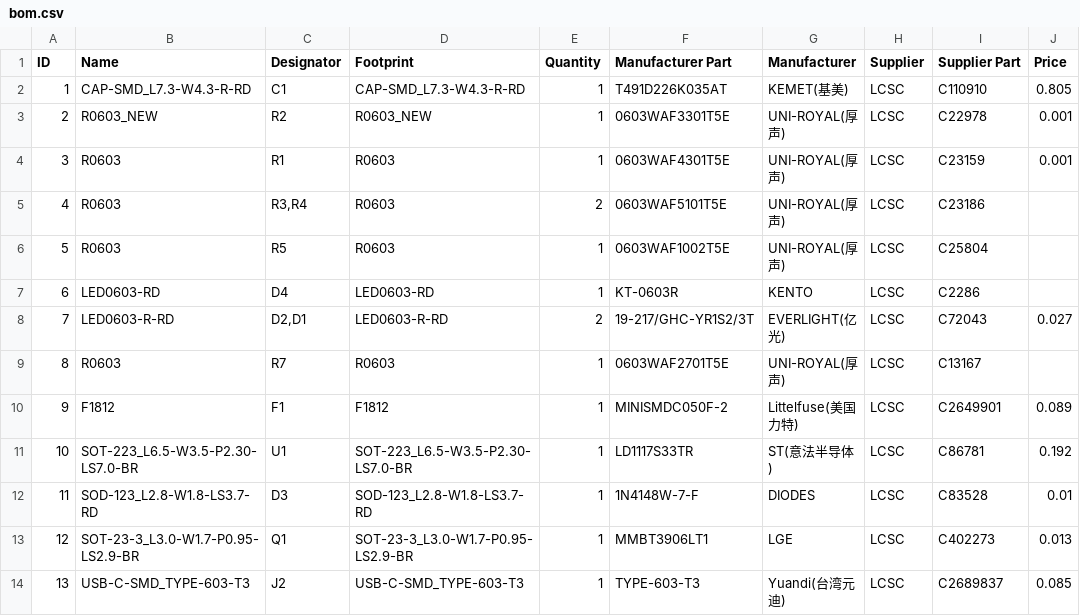
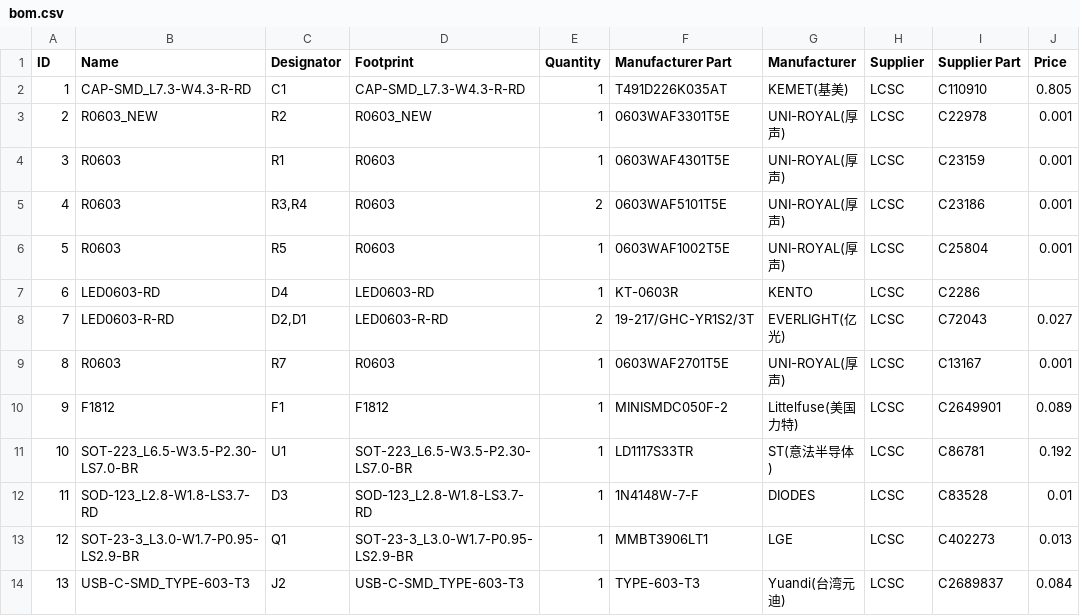
Before and after one commit to dslik/protonema, a CSV file: stamps/1058A/1058-0101/V0.3/bom.csv, drawn as a sheet; the diff names each change by its address in the sheet, - before the commit and + after, or states it on an @@ line.

```diff
--- a/stamps/1058A/1058-0101/V0.3/bom.csv
+++ b/stamps/1058A/1058-0101/V0.3/bom.csv
-J5:J6 (Price): (empty)
+J5:J6 (Price): 0.001
-J9 (Price): (empty)
+J9 (Price): 0.001
-J14 (Price): 0.085
+J14 (Price): 0.084
```
Also changed, not shown: stamps/1058A/1058-0101/latest/bom.csv.
